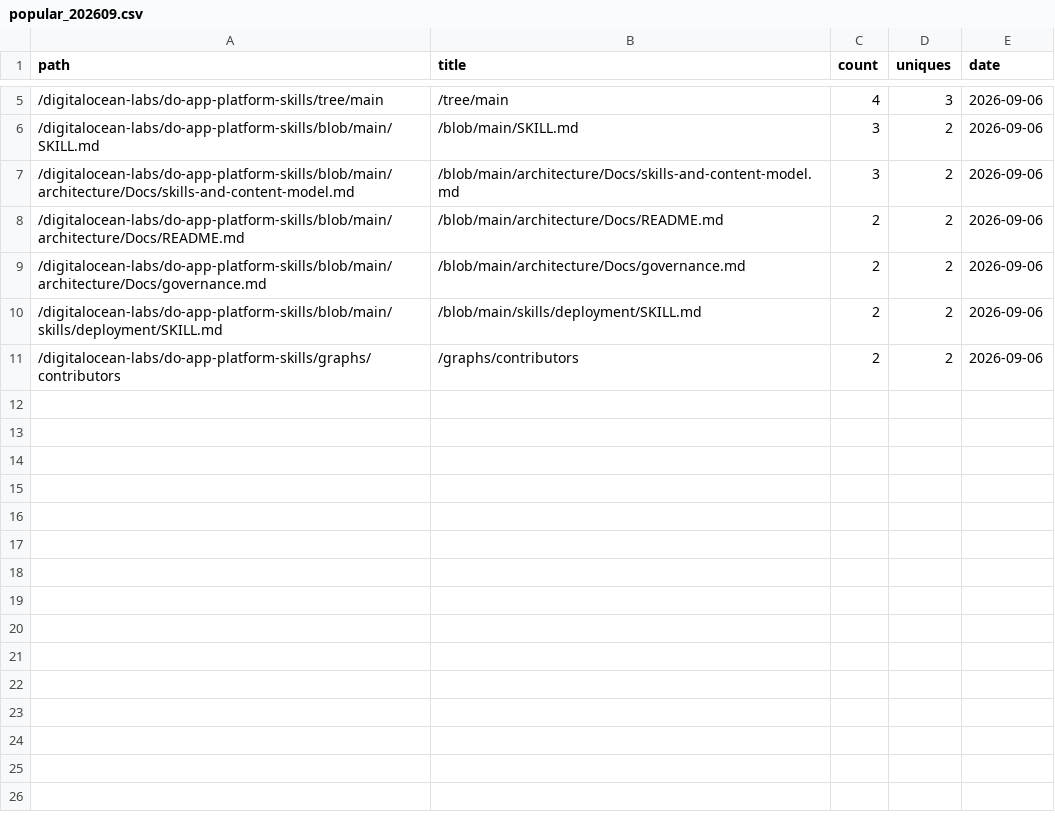
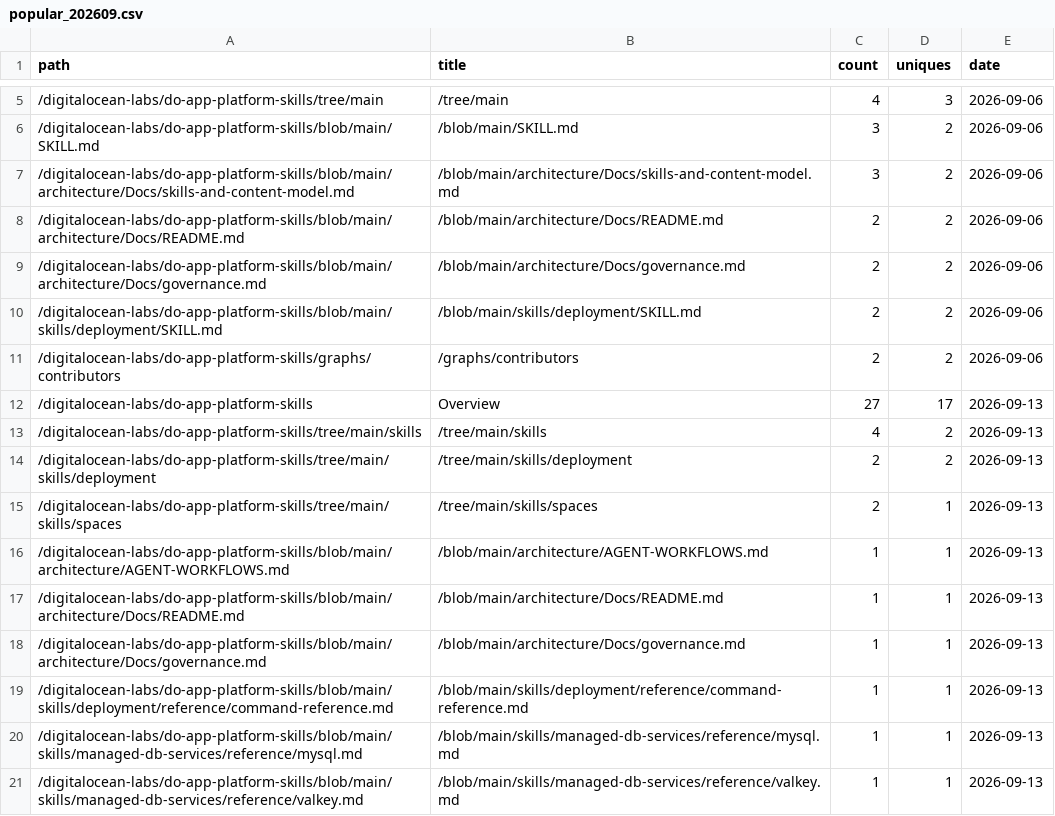
Before and after one commit to digitalocean-labs/do-app-platform-skills, a CSV file: analytics/content/popular_202609.csv, drawn as a sheet; only a part is shown, gaps mark what is left out; the diff names each change by its address in the sheet, - before the commit and + after, or states it on an @@ line.

```diff
--- a/analytics/content/popular_202609.csv
+++ b/analytics/content/popular_202609.csv
+row 12: /digitalocean-labs/do-app-platform-skills | Overview | 27 | 17 | 2026-09-13
+row 13: /digitalocean-labs/do-app-platform-skills/tree/main/skills | /tree/main/skills | 4 | 2 | 2026-09-13
+row 14: /digitalocean-labs/do-app-platform-skills/tree/main/skills/deployment | /tree/main/skills/deployment | 2 | 2 | 2026-09-13
+row 15: /digitalocean-labs/do-app-platform-skills/tree/main/skills/spaces | /tree/main/skills/spaces | 2 | 1 | 2026-09-13
+row 16: /digitalocean-labs/do-app-platform-skills/blob/main/architecture/AGENT-WORKFLOWS.md | /blob/main/architecture/AGENT-WORKFLOWS.md | 1 | 1 | 2026-09-13
+row 17: /digitalocean-labs/do-app-platform-skills/blob/main/architecture/Docs/README.md | /blob/main/architecture/Docs/README.md | 1 | 1 | 2026-09-13
+row 18: /digitalocean-labs/do-app-platform-skills/blob/main/architecture/Docs/governance.md | /blob/main/architecture/Docs/governance.md | 1 | 1 | 2026-09-13
+row 19: /digitalocean-labs/do-app-platform-skills/blob/main/skills/deployment/reference/command-reference.md | /blob/main/skills/deployment/reference/command-reference.md | 1 | 1 | 2026-09-13
+row 20: /digitalocean-labs/do-app-platform-skills/blob/main/skills/managed-db-services/reference/mysql.md | /blob/main/skills/managed-db-services/reference/mysql.md | 1 | 1 | 2026-09-13
+row 21: /digitalocean-labs/do-app-platform-skills/blob/main/skills/managed-db-services/reference/valkey.md | /blob/main/skills/managed-db-services/reference/valkey.md | 1 | 1 | 2026-09-13
```
Also changed, not shown: analytics/clones/clones.csv, analytics/traffic/views.csv, 2 other files.
